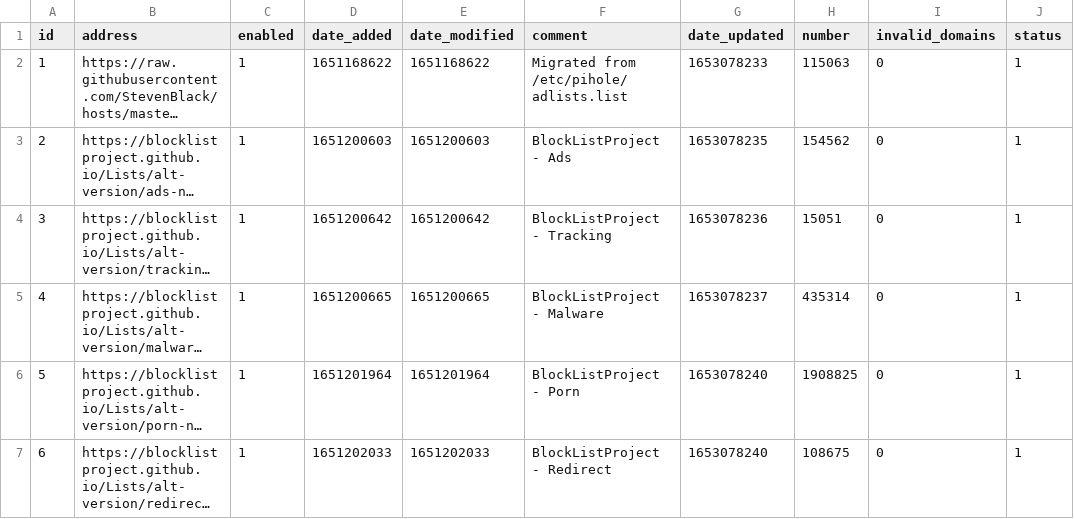
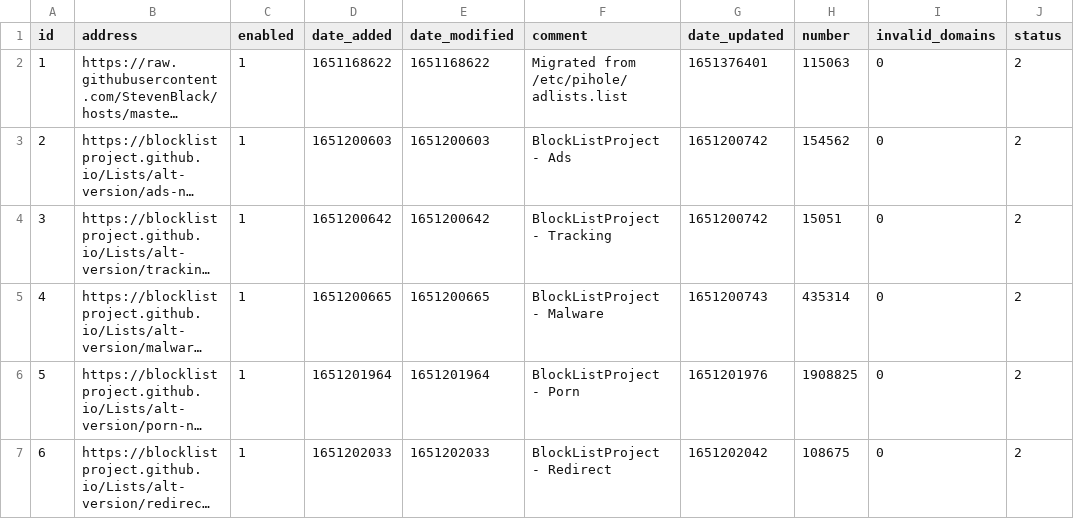
Before and after one commit to TechDufus/pihole-config, a CSV file: adlist.csv, drawn as a sheet; long unchanged cells end in …; the diff names each change by its address in the sheet, - before the commit and + after, or states it on an @@ line.

Commit message:
Updated May 20, 2022  8:25PM

```diff
--- a/adlist.csv
+++ b/adlist.csv
-G2 (date_updated): 1653078233
+G2 (date_updated): 1651376401
-J2:J7 (status): 1
+J2:J7 (status): 2
-G3 (date_updated): 1653078235
+G3 (date_updated): 1651200742
-G4 (date_updated): 1653078236
+G4 (date_updated): 1651200742
-G5 (date_updated): 1653078237
+G5 (date_updated): 1651200743
-G6 (date_updated): 1653078240
+G6 (date_updated): 1651201976
-G7 (date_updated): 1653078240
+G7 (date_updated): 1651202042
```
